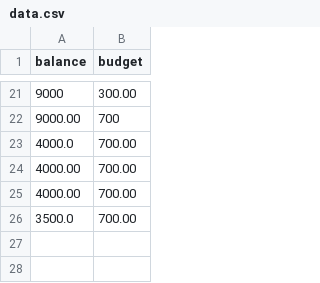
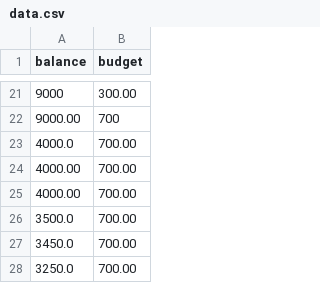
Before and after one commit to kamaljitSB/test-repo, a CSV file: data.csv, drawn as a sheet; only a part is shown, gaps mark what is left out.

```diff
--- a/data.csv
+++ b/data.csv
@@ -26 +26,3 @@ balance,budget
 3500.0,700.00
+3450.0,700.00
+3250.0,700.00
```
Also changed, not shown: 4 other files.
